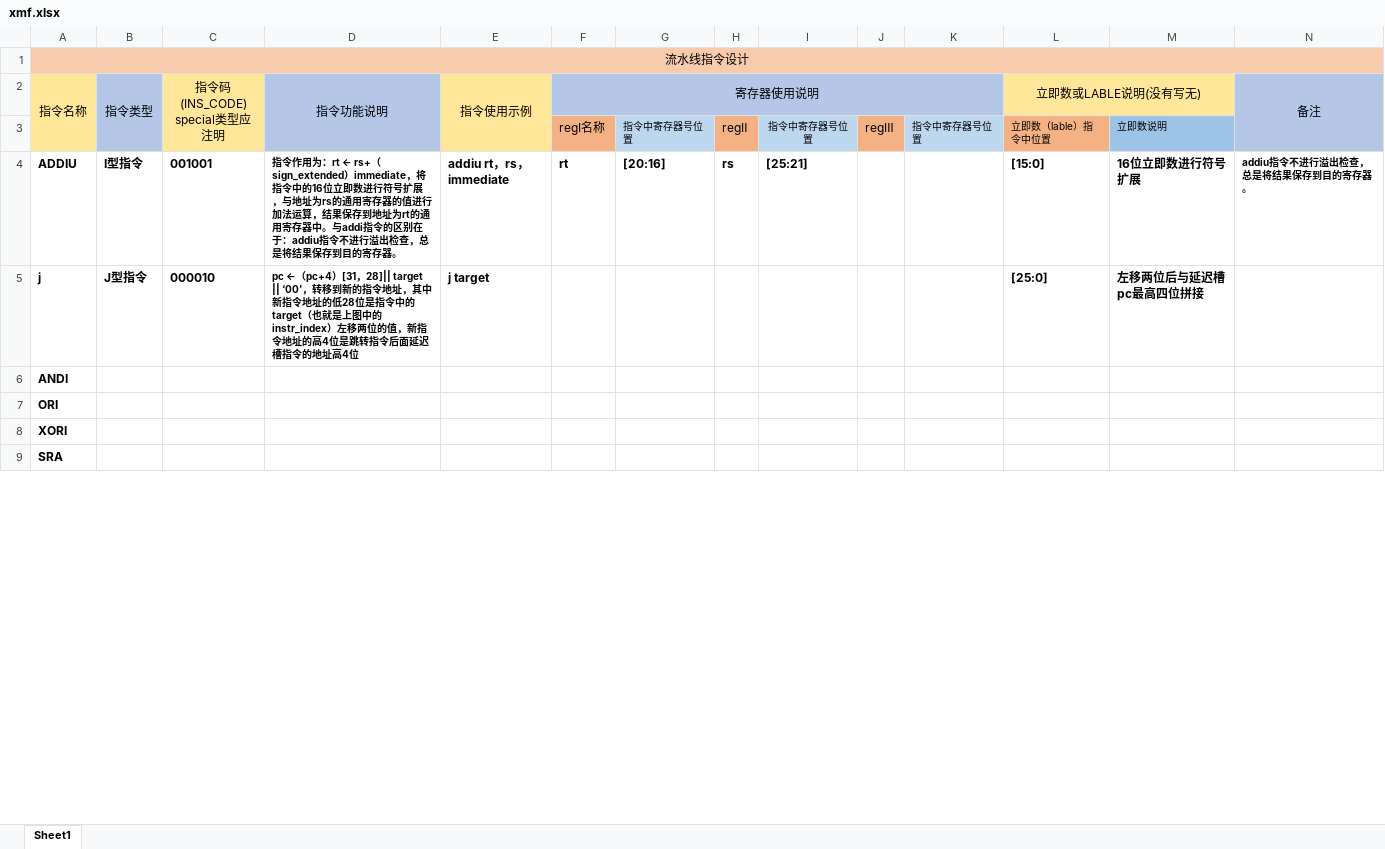
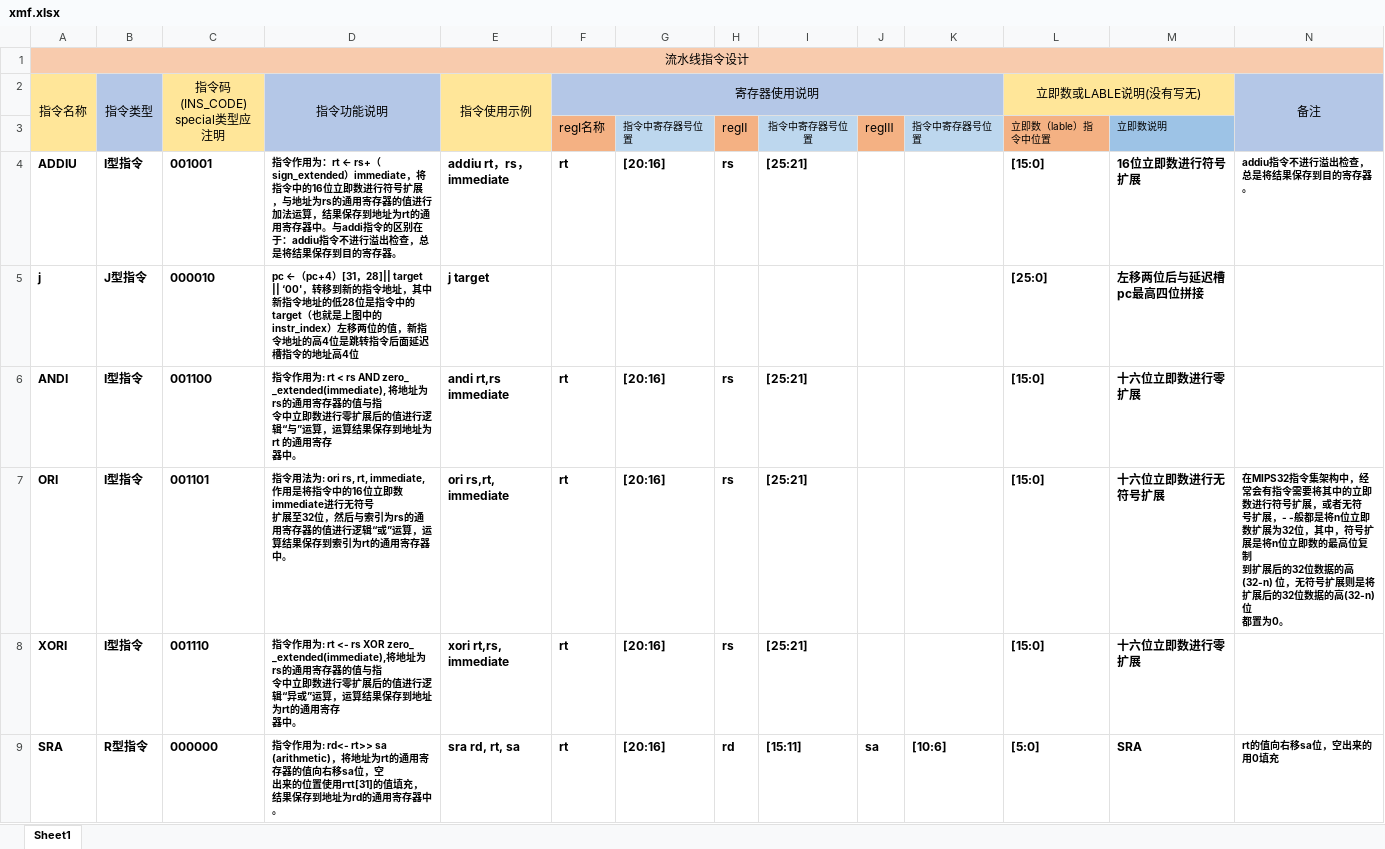
Before and after one commit to xinzwang/pipline-cpu, an Excel workbook: Instruction_Analysis/xmf.xlsx, sheet Sheet1, drawn as a sheet; only a part is shown; values as stored, in another font and other column widths than the file's, no borders; ↵ is a line break in a cell; the diff covers the shown part only; the diff names each change by its address in the sheet, - before the commit and + after, or states it on an @@ line.

Commit message:
合并文件

```diff
--- a/Instruction_Analysis/xmf.xlsx (sheet Sheet1)
+++ b/Instruction_Analysis/xmf.xlsx (sheet Sheet1)
-B6:B8 (指令类型): (empty)
+B6:B8 (指令类型): I型指令
-C6 (指令码(INS_CODE) special类型应注明): (empty)
+C6 (指令码(INS_CODE) special类型应注明): 001100
-D6 (指令功能说明): (empty)
+D6 (指令功能说明): 指令作用为: rt < rs AND zero_ _extended(immediate), 将地址为rs的通用寄存器的值与指 ↵ 令中立即数进行零扩展后的值进行逻辑“与”运算，运算结果保存到地址为rt 的通用寄存 ↵ 器中。
-E6 (指令使用示例): (empty)
+E6 (指令使用示例): andi rt,rs immediate
-F6:F9 (寄存器使用说明): (empty)
+F6:F9 (寄存器使用说明): rt
-G6:G9: (empty)
+G6:G9: [20:16]
-H6:H8: (empty)
+H6:H8: rs
-I6:I8: (empty)
+I6:I8: [25:21]
-L6:L8 (立即数或LABLE说明(没有写无)): (empty)
+L6:L8 (立即数或LABLE说明(没有写无)): [15:0]
-M6: (empty)
+M6: 十六位立即数进行零扩展
-C7 (指令码(INS_CODE) special类型应注明): (empty)
+C7 (指令码(INS_CODE) special类型应注明): 001101
-D7 (指令功能说明): (empty)
+D7 (指令功能说明): 指令用法为: ori rs, rt, immediate,作用是将指令中的16位立即数immediate进行无符号 ↵ 扩展至32位，然后与索引为rs的通用寄存器的值进行逻辑“或”运算，运算结果保存到索引为rt的通用寄存器中。
-E7 (指令使用示例): (empty)
+E7 (指令使用示例): ori rs,rt, immediate
-M7: (empty)
+M7: 十六位立即数进行无符号扩展
-N7 (备注): (empty)
+N7 (备注): 在MIPS32指令集架构中，经常会有指令需要将其中的立即数进行符号扩展，或者无符 ↵ 号扩展，- -般都是将n位立即数扩展为32位，其中，符号扩展是将n位立即数的最高位复制 ↵ 到扩展后的32位数据的高(32-n) 位，无符号扩展则是将扩展后的32位数据的高(32-n)位 ↵ 都置为0。
-C8 (指令码(INS_CODE) special类型应注明): (empty)
+C8 (指令码(INS_CODE) special类型应注明): 001110
-D8 (指令功能说明): (empty)
+D8 (指令功能说明): 指令作用为: rt <- rs XOR zero_ _extended(immediate),将地址为rs的通用寄存器的值与指 ↵ 令中立即数进行零扩展后的值进行逻辑“异或”运算，运算结果保存到地址为rt的通用寄存 ↵ 器中。
-E8 (指令使用示例): (empty)
+E8 (指令使用示例): xori rt,rs, immediate
-M8: (empty)
+M8: 十六位立即数进行零扩展
-B9 (指令类型): (empty)
+B9 (指令类型): R型指令
-C9 (指令码(INS_CODE) special类型应注明): (empty)
+C9 (指令码(INS_CODE) special类型应注明): 000000
-D9 (指令功能说明): (empty)
+D9 (指令功能说明): 指令作用为: rd<- rt>> sa (arithmetic)，将地址为rt的通用寄存器的值向右移sa位，空 ↵ 出来的位置使用rτt[31]的值填充，结果保存到地址为rd的通用寄存器中。
-E9 (指令使用示例): (empty)
+E9 (指令使用示例): sra rd, rt, sa
-H9: (empty)
+H9: rd
-I9: (empty)
+I9: [15:11]
-J9: (empty)
+J9: sa
-K9: (empty)
+K9: [10:6]
-L9 (立即数或LABLE说明(没有写无)): (empty)
+L9 (立即数或LABLE说明(没有写无)): [5:0]
-M9: (empty)
+M9: SRA
-N9 (备注): (empty)
+N9 (备注): rt的值向右移sa位，空出来的用0填充
```
Also changed, not shown: 37 edited cells elsewhere in this sheet.
